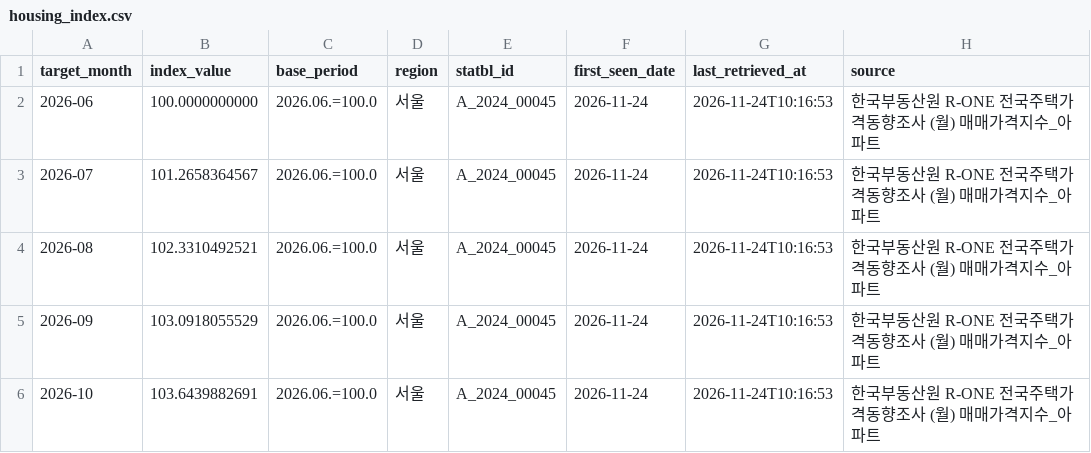
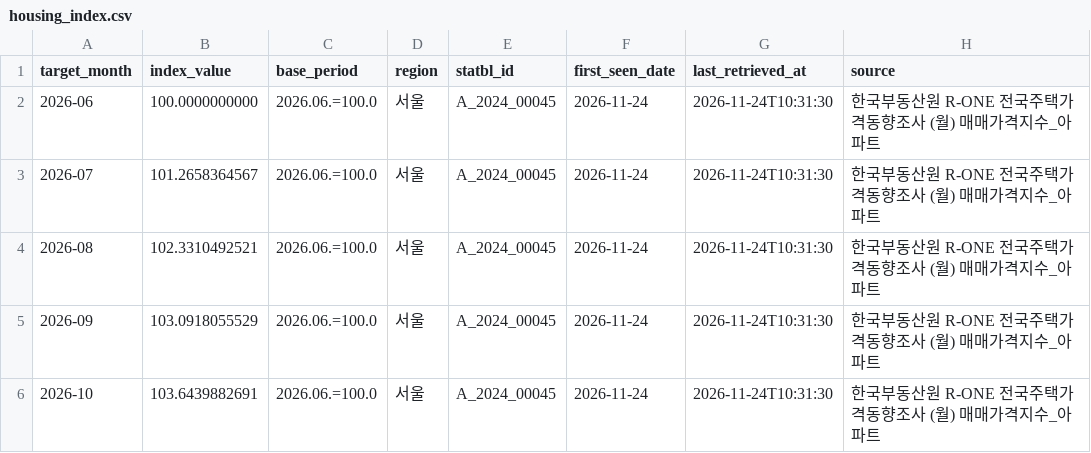
Before and after one commit to Wandongkee/portfolio-dashboard, a CSV file: web_data/housing_index.csv, drawn as a sheet.

```diff
--- a/web_data/housing_index.csv
+++ b/web_data/housing_index.csv
@@ -1,6 +1,6 @@
 target_month,index_value,base_period,region,statbl_id,first_seen_date,last_retrieved_at,source
-2026-06,100.0000000000,2026.06.=100.0,서울,A_2024_00045,2026-11-24,2026-11-24T10:16:53,한국부동산원 R-ONE 전국주택가격동향조사 (월) 매매가격지수_아파트
-2026-07,101.2658364567,2026.06.=100.0,서울,A_2024_00045,2026-11-24,2026-11-24T10:16:53,한국부동산원 R-ONE 전국주택가격동향조사 (월) 매매가격지수_아파트
-2026-08,102.3310492521,2026.06.=100.0,서울,A_2024_00045,2026-11-24,2026-11-24T10:16:53,한국부동산원 R-ONE 전국주택가격동향조사 (월) 매매가격지수_아파트
-2026-09,103.0918055529,2026.06.=100.0,서울,A_2024_00045,2026-11-24,2026-11-24T10:16:53,한국부동산원 R-ONE 전국주택가격동향조사 (월) 매매가격지수_아파트
-2026-10,103.6439882691,2026.06.=100.0,서울,A_2024_00045,2026-11-24,2026-11-24T10:16:53,한국부동산원 R-ONE 전국주택가격동향조사 (월) 매매가격지수_아파트
+2026-06,100.0000000000,2026.06.=100.0,서울,A_2024_00045,2026-11-24,2026-11-24T10:31:30,한국부동산원 R-ONE 전국주택가격동향조사 (월) 매매가격지수_아파트
+2026-07,101.2658364567,2026.06.=100.0,서울,A_2024_00045,2026-11-24,2026-11-24T10:31:30,한국부동산원 R-ONE 전국주택가격동향조사 (월) 매매가격지수_아파트
+2026-08,102.3310492521,2026.06.=100.0,서울,A_2024_00045,2026-11-24,2026-11-24T10:31:30,한국부동산원 R-ONE 전국주택가격동향조사 (월) 매매가격지수_아파트
+2026-09,103.0918055529,2026.06.=100.0,서울,A_2024_00045,2026-11-24,2026-11-24T10:31:30,한국부동산원 R-ONE 전국주택가격동향조사 (월) 매매가격지수_아파트
+2026-10,103.6439882691,2026.06.=100.0,서울,A_2024_00045,2026-11-24,2026-11-24T10:31:30,한국부동산원 R-ONE 전국주택가격동향조사 (월) 매매가격지수_아파트
```
Also changed, not shown: web_data/portfolio_history.csv, web_data/portfolio_holdings.csv, 3 other files.
